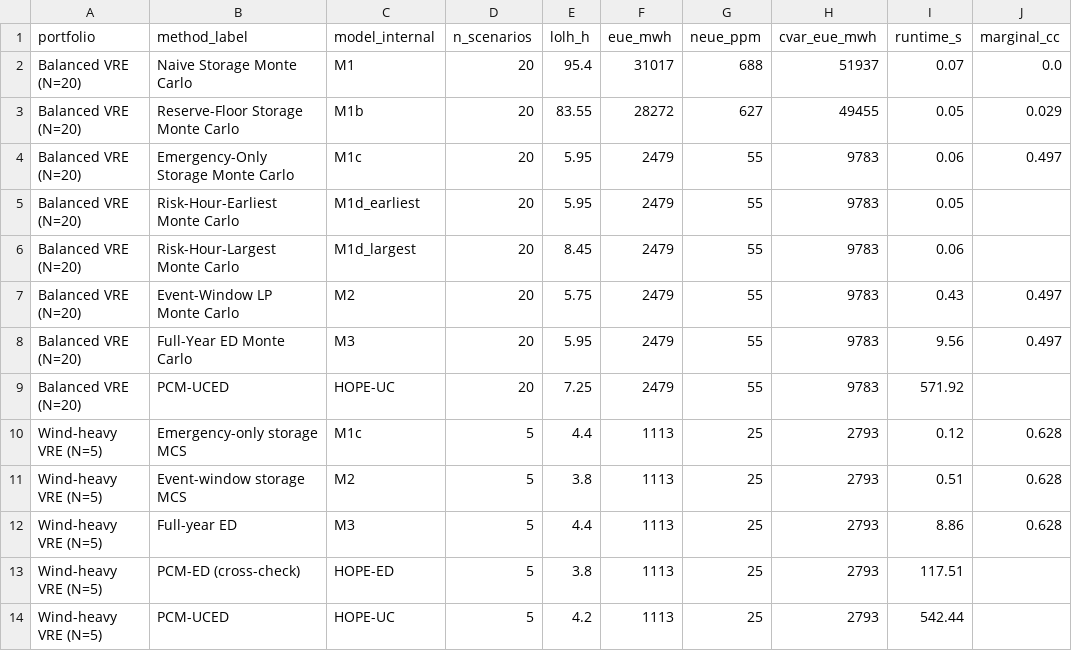
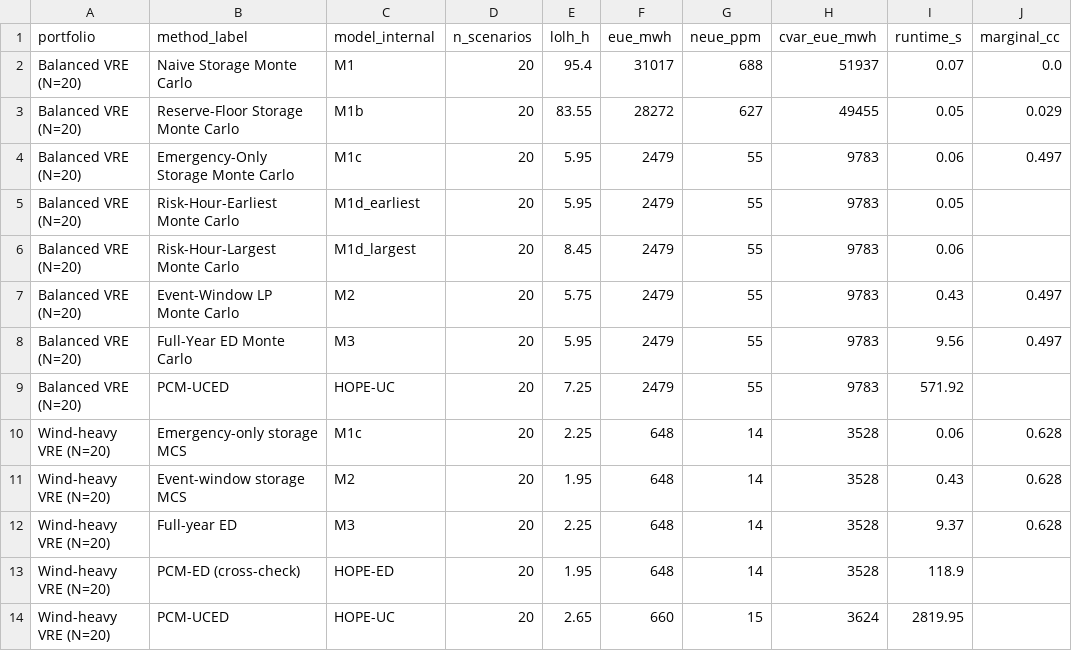
Before and after one commit to swang22/RAChronoOps, a CSV file: results/paper_tables/main_method_comparison_with_runtime_cc.csv, drawn as a sheet.

```diff
--- a/results/paper_tables/main_method_comparison_with_runtime_cc.csv
+++ b/results/paper_tables/main_method_comparison_with_runtime_cc.csv
@@ -9,6 +9,6 @@ Balanced VRE (N=20),Full-Year ED Monte Carlo,M3,20,5.95,2479,55,9783,9.56,0.497
 Balanced VRE (N=20),PCM-UCED,HOPE-UC,20,7.25,2479,55,9783,571.92,
-Wind-heavy VRE (N=5),Emergency-only storage MCS,M1c,5,4.4,1113,25,2793,0.12,0.628
-Wind-heavy VRE (N=5),Event-window storage MCS,M2,5,3.8,1113,25,2793,0.51,0.628
-Wind-heavy VRE (N=5),Full-year ED,M3,5,4.4,1113,25,2793,8.86,0.628
-Wind-heavy VRE (N=5),PCM-ED (cross-check),HOPE-ED,5,3.8,1113,25,2793,117.51,
-Wind-heavy VRE (N=5),PCM-UCED,HOPE-UC,5,4.2,1113,25,2793,542.44,
+Wind-heavy VRE (N=20),Emergency-only storage MCS,M1c,20,2.25,648,14,3528,0.06,0.628
+Wind-heavy VRE (N=20),Event-window storage MCS,M2,20,1.95,648,14,3528,0.43,0.628
+Wind-heavy VRE (N=20),Full-year ED,M3,20,2.25,648,14,3528,9.37,0.628
+Wind-heavy VRE (N=20),PCM-ED (cross-check),HOPE-ED,20,1.95,648,14,3528,118.9,
+Wind-heavy VRE (N=20),PCM-UCED,HOPE-UC,20,2.65,660,15,3624,2819.95,
```
Also changed, not shown: results/hope_wind_hvy_n6_20_pilot/hope_run_status.csv, results/paper_tables/paper_hope_validation.csv, 14 other files.
